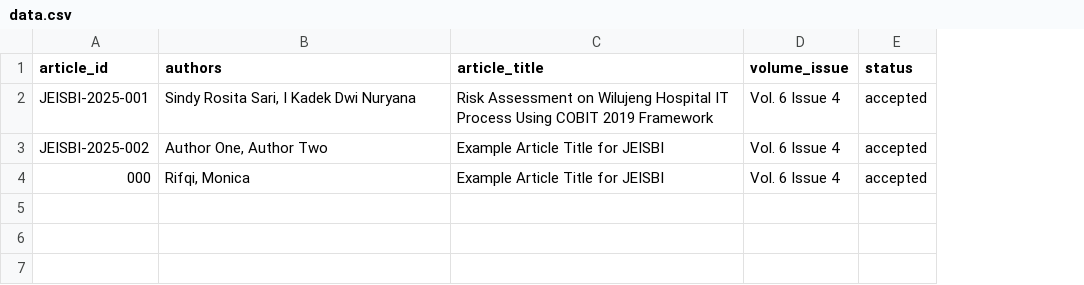
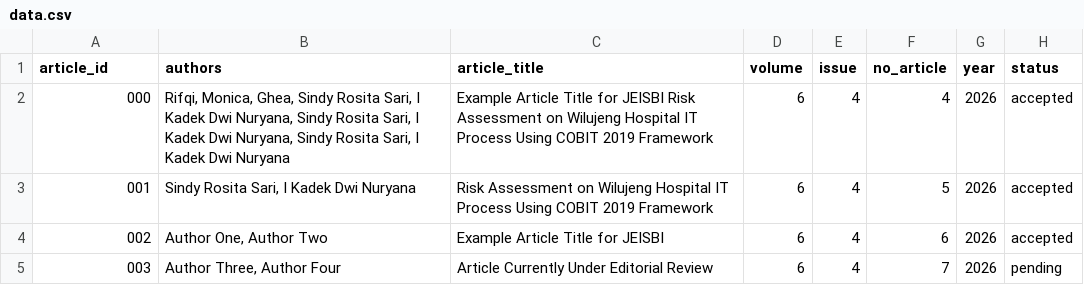
Before and after one commit to rifqieeeee/rifqi-data-share, a CSV file: jeisbi-loa/data.csv, drawn as a sheet; removed rows and columns are numbered as before the commit, all else as after; the diff names each change by its address in the sheet, - before the commit and + after, or states it on an @@ line.

```diff
--- a/jeisbi-loa/data.csv
+++ b/jeisbi-loa/data.csv
-column D (volume_issue), rows 2-3: Vol. 6 Issue 4 | Vol. 6 Issue 4
+column D (volume), rows 3-4: 6 | 6
+column E (issue), rows 3-4: 4 | 4
+column F (no_article), rows 3-4: 5 | 6
+column G (year), rows 3-4: 2026 | 2026
+row 2: 000 | Rifqi, Monica, Ghea, Sindy Rosita Sari, I Kadek Dwi Nuryana, Sindy Rosita Sari, I Kadek Dwi Nuryana, Sindy Rosita Sari, I Kadek Dwi Nuryana | Example Article Title for JEISBI Risk Assessment on Wilujeng Hospital IT Process Using COBIT 2019 Framework | 6 | 4 | 4 | 2026 | accepted
-A3 (article_id): JEISBI-2025-001
+A3 (article_id): 001
-A4 (article_id): JEISBI-2025-002
+A4 (article_id): 002
-row 4: 000 | Rifqi, Monica | Example Article Title for JEISBI | Vol. 6 Issue 4 | accepted
+row 5: 003 | Author Three, Author Four | Article Currently Under Editorial Review | 6 | 4 | 7 | 2026 | pending
```
Also changed, not shown: 2 other files.
